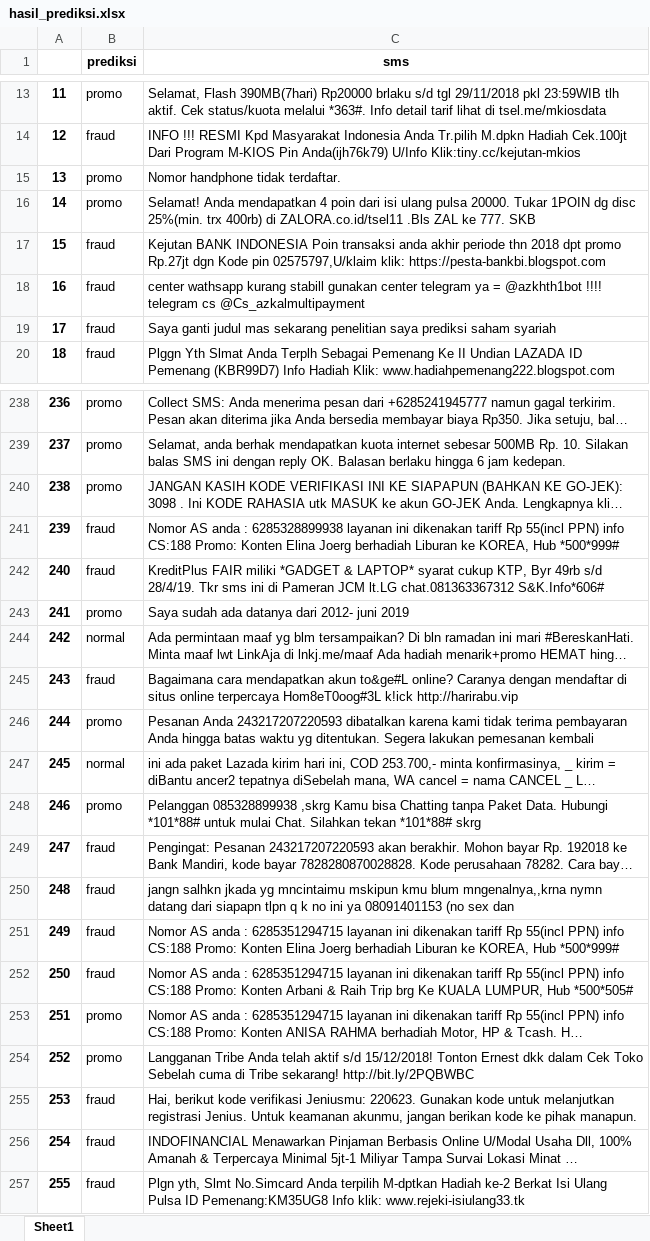
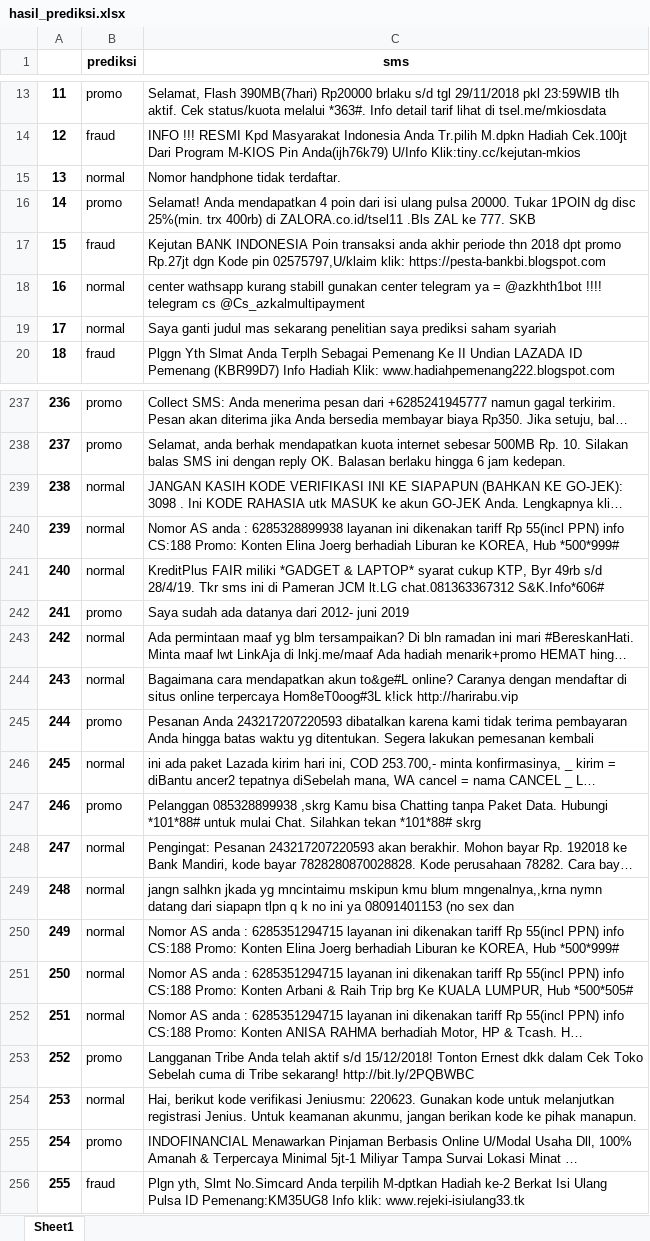
Before and after one commit to lufias69/fraud_sms_detection, an Excel workbook: hasil prediksi/hasil_prediksi.xlsx, sheet Sheet1, drawn as a sheet; only a part is shown, gaps mark what is left out; long unchanged cells end in …; values as stored, in another font and other column widths than the file's, no borders; addresses are those after the commit; the diff covers the shown part only; the diff names each change by its address in the sheet, - before the commit and + after, or states it on an @@ line.

```diff
--- a/hasil prediksi/hasil_prediksi.xlsx (sheet Sheet1)
+++ b/hasil prediksi/hasil_prediksi.xlsx (sheet Sheet1)
-B15 (prediksi): promo
+B15 (prediksi): normal
-B18:B19 (prediksi): fraud
+B18:B19 (prediksi): normal
-B239 (prediksi): promo
+B239 (prediksi): normal
-B240:B241 (prediksi): fraud
+B240:B241 (prediksi): normal
-B244 (prediksi): fraud
+B244 (prediksi): normal
-B248:B251 (prediksi): fraud
+B248:B251 (prediksi): normal
-B252 (prediksi): promo
+B252 (prediksi): normal
-B254 (prediksi): fraud
+B254 (prediksi): normal
-B255 (prediksi): fraud
+B255 (prediksi): promo
```
Also changed, not shown: 1 removed row and 47 edited cells elsewhere in this sheet, 7 other files.
